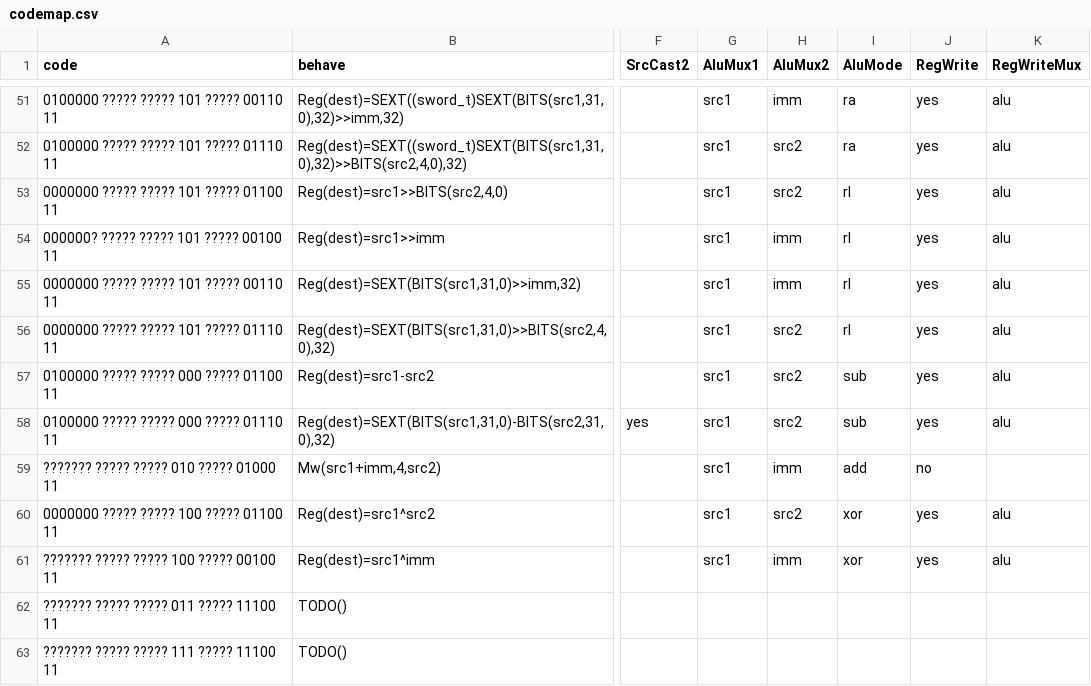
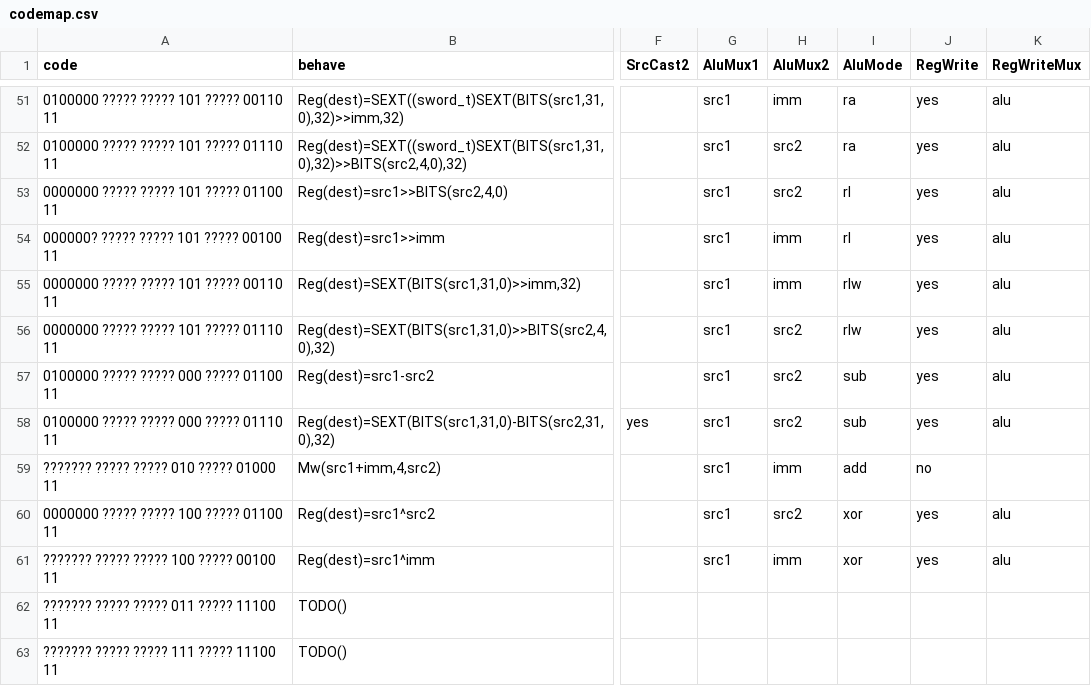
Before and after one commit to ysyxArchive/ysyx_22050851, a CSV file: npc/playground/scripts/codemap.csv, drawn as a sheet; only a part is shown, gaps mark what is left out; the diff names each change by its address in the sheet, - before the commit and + after, or states it on an @@ line.

```diff
--- a/npc/playground/scripts/codemap.csv
+++ b/npc/playground/scripts/codemap.csv
-I55:I56 (AluMode): rl
+I55:I56 (AluMode): rlw
```
Also changed, not shown: 1 other file.
